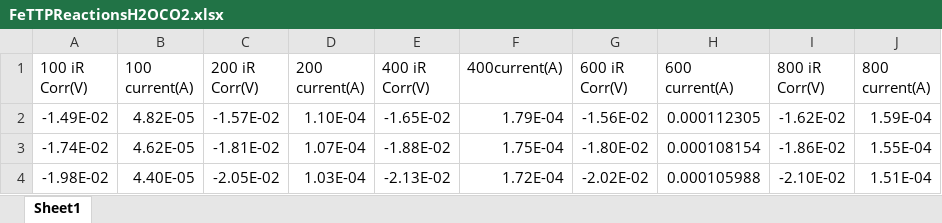
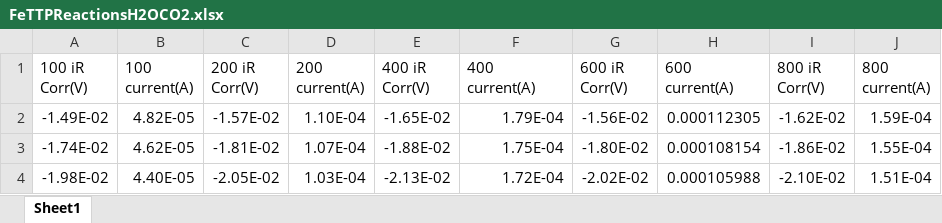
Before and after one commit to alexander-gbu/PMRModel, an Excel workbook: RCE/FeTTPReactionsH2OCO2.xlsx, sheet Sheet1, drawn as a sheet; only a part is shown; values as stored, in another font and other column widths than the file's, no borders; the diff names each change by its address in the sheet, - before the commit and + after, or states it on an @@ line.

```diff
--- a/RCE/FeTTPReactionsH2OCO2.xlsx (sheet Sheet1)
+++ b/RCE/FeTTPReactionsH2OCO2.xlsx (sheet Sheet1)
-F1: 400current(A)
+F1: 400 current(A)
```
Also changed, not shown: RCE/RPMtoDelta.xlsx, 1 other file.
